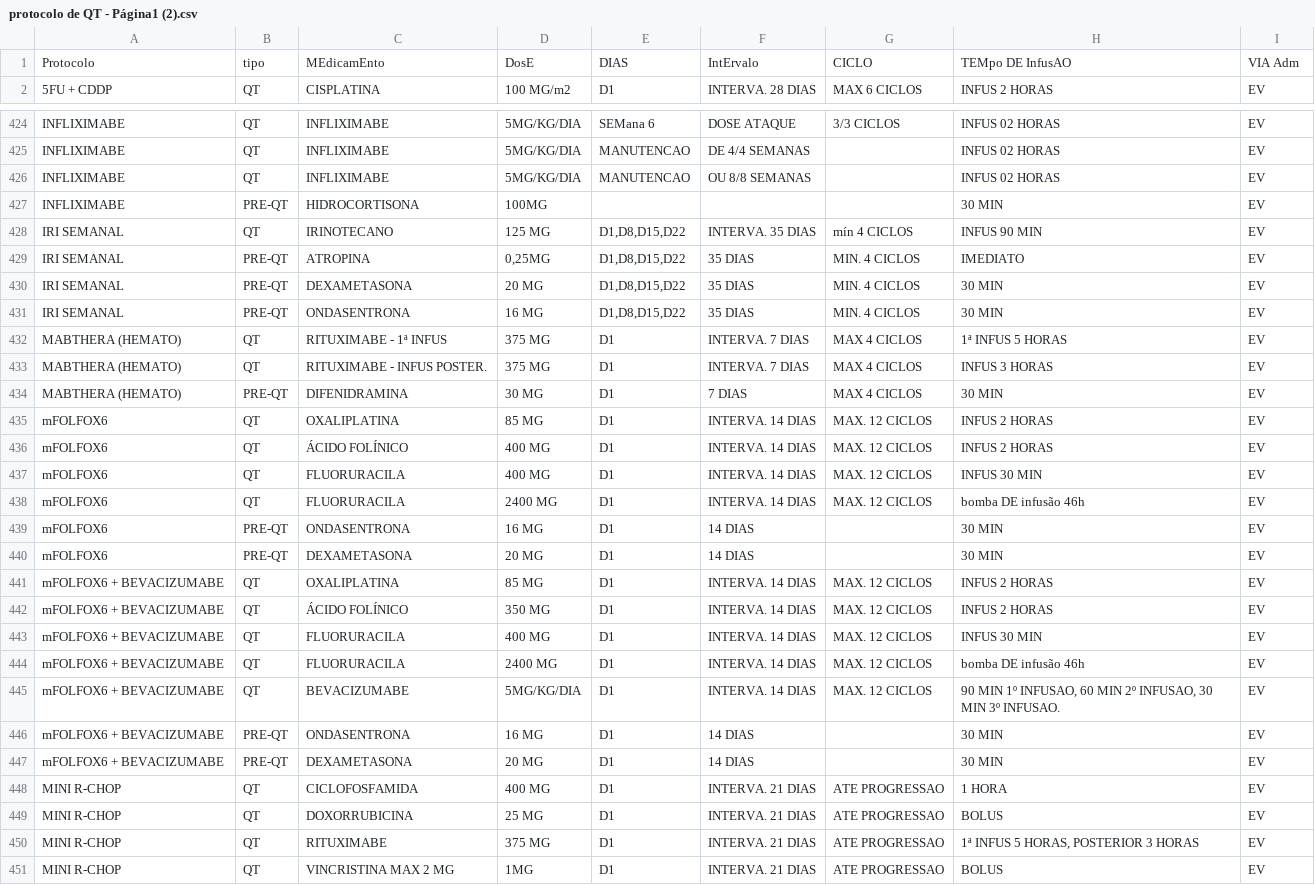
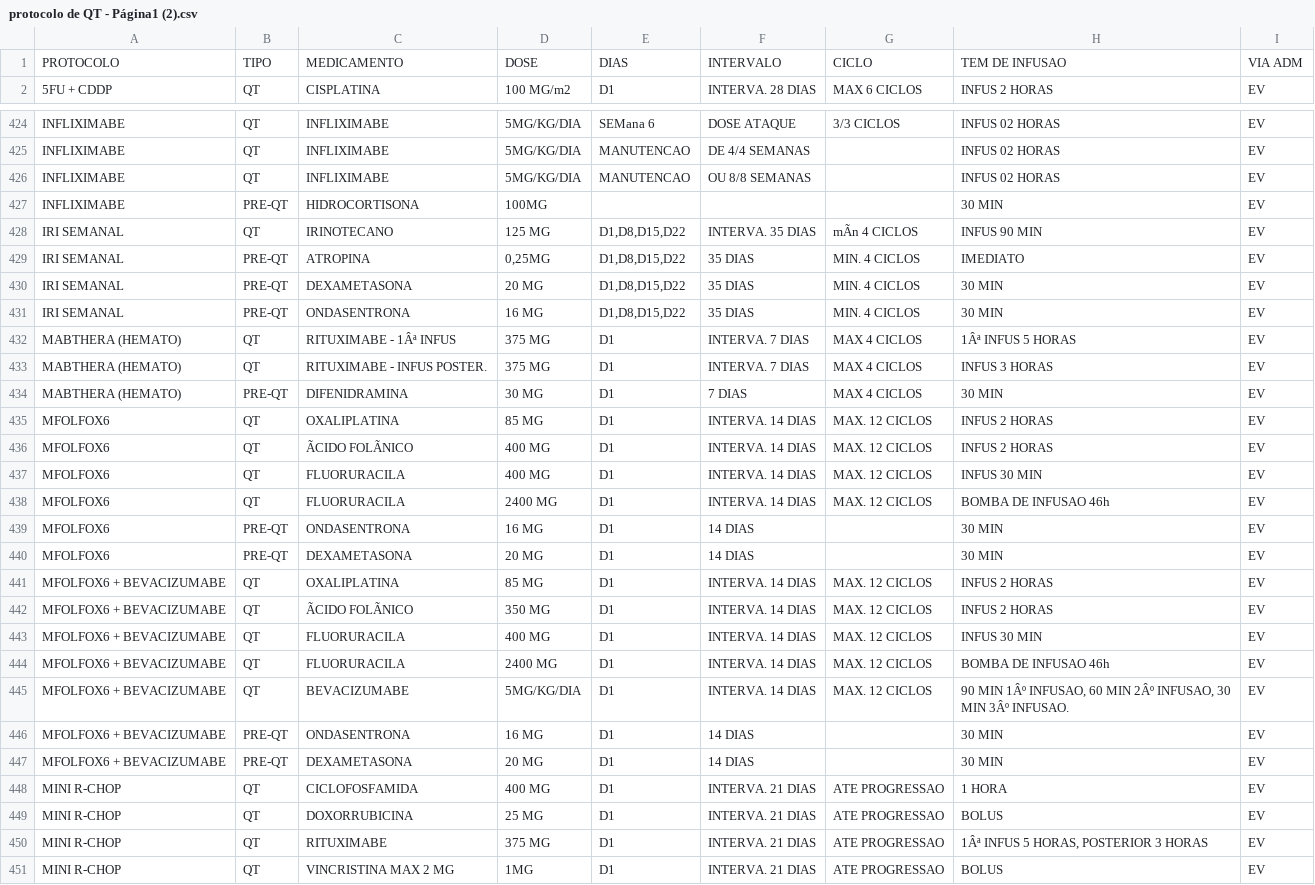
Before and after one commit to thiag0olisa/base_protocolos.csv, a CSV file: protocolo de QT - Página1 (2).csv, drawn as a sheet; only a part is shown, gaps mark what is left out; removed rows and columns are numbered as before the commit, all else as after; the diff covers the shown part only; the diff names each change by its address in the sheet, - before the commit and + after, or states it on an @@ line.

Commit message:
Update protocolo de QT - Página1 (2).csv

```diff
--- a/protocolo de QT - Página1 (2).csv
+++ b/protocolo de QT - Página1 (2).csv
-row 1: Protocolo | tipo | MEdicamEnto | DosE | DIAS | IntErvalo | CICLO | TEMpo DE InfusAO | VIA Adm
+row 1: PROTOCOLO | TIPO | MEDICAMENTO | DOSE | DIAS | INTERVALO | CICLO | TEM DE INFUSAO | VIA ADM
-G428: mín 4 CICLOS
+G428: mÃn 4 CICLOS
-C432: RITUXIMABE - 1ª INFUS
+C432: RITUXIMABE - 1Âª INFUS
-H432: 1ª INFUS 5 HORAS
+H432: 1Âª INFUS 5 HORAS
-A435:A440: mFOLFOX6
+A435:A440: MFOLFOX6
-C436: ÁCIDO FOLÍNICO
+C436: ÃCIDO FOLÃNICO
-H438: bomba DE infusão 46h
+H438: BOMBA DE INFUSAO 46h
-A441:A447: mFOLFOX6 + BEVACIZUMABE
+A441:A447: MFOLFOX6 + BEVACIZUMABE
-C442: ÁCIDO FOLÍNICO
+C442: ÃCIDO FOLÃNICO
-H444: bomba DE infusão 46h
+H444: BOMBA DE INFUSAO 46h
-H445: 90 MIN 1º INFUSAO, 60 MIN 2º INFUSAO, 30 MIN 3º INFUSAO.
+H445: 90 MIN 1Âº INFUSAO, 60 MIN 2Âº INFUSAO, 30 MIN 3Âº INFUSAO.
-H450: 1ª INFUS 5 HORAS, POSTERIOR 3 HORAS
+H450: 1Âª INFUS 5 HORAS, POSTERIOR 3 HORAS
```
Also changed, not shown: 92 edited cells elsewhere in this file.
